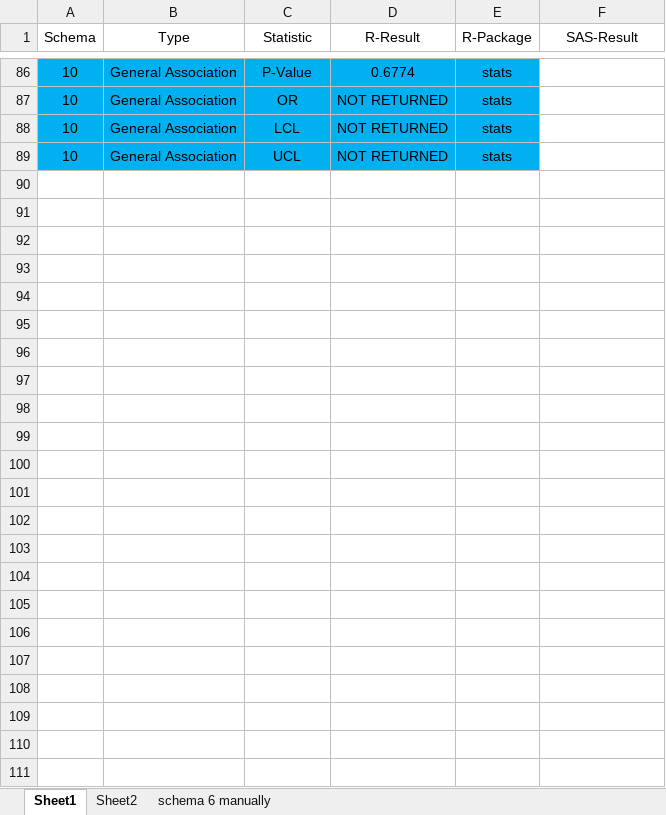
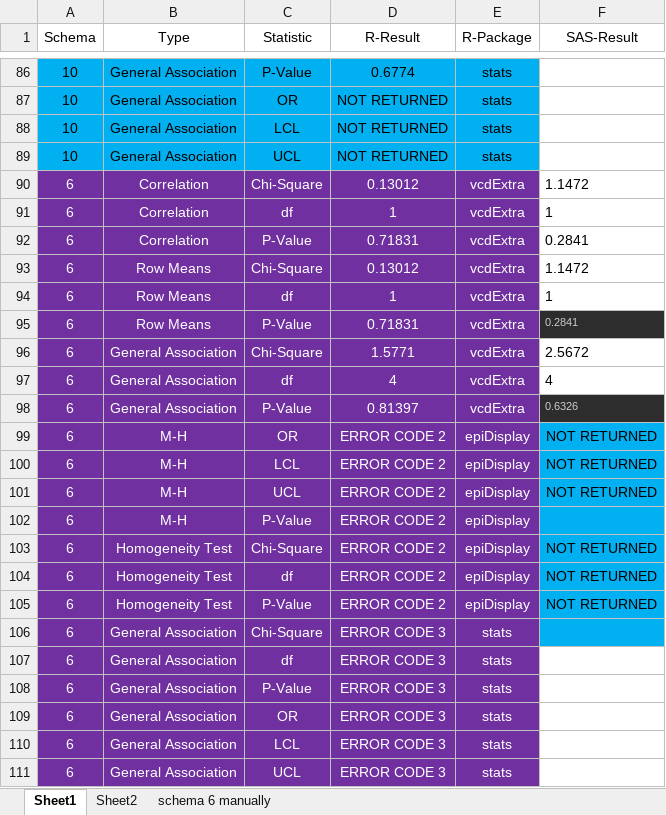
Before and after one commit to phuse-org/CSRMLW, an Excel workbook: cmh/Docu/interim_update/cmhsummary.xlsx, sheet Sheet1, drawn as a sheet; only a part is shown, gaps mark what is left out; values as stored, in another font and other column widths than the file's, no borders; the diff names each change by its address in the sheet, - before the commit and + after, or states it on an @@ line.

```diff
--- a/cmh/Docu/interim_update/cmhsummary.xlsx (sheet Sheet1)
+++ b/cmh/Docu/interim_update/cmhsummary.xlsx (sheet Sheet1)
+row 90: 6 | Correlation | Chi-Square | 0.13012 | vcdExtra | 1.1472
+row 91: 6 | Correlation | df | 1 | vcdExtra | 1
+row 92: 6 | Correlation | P-Value | 0.71831 | vcdExtra | 0.2841
+row 93: 6 | Row Means | Chi-Square | 0.13012 | vcdExtra | 1.1472
+row 94: 6 | Row Means | df | 1 | vcdExtra | 1
+row 95: 6 | Row Means | P-Value | 0.71831 | vcdExtra | 0.2841
+row 96: 6 | General Association | Chi-Square | 1.5771 | vcdExtra | 2.5672
+row 97: 6 | General Association | df | 4 | vcdExtra | 4
+row 98: 6 | General Association | P-Value | 0.81397 | vcdExtra | 0.6326
+row 99: 6 | M-H | OR | ERROR CODE 2 | epiDisplay | NOT RETURNED
+row 100: 6 | M-H | LCL | ERROR CODE 2 | epiDisplay | NOT RETURNED
+row 101: 6 | M-H | UCL | ERROR CODE 2 | epiDisplay | NOT RETURNED
+row 102: 6 | M-H | P-Value | ERROR CODE 2 | epiDisplay
+row 103: 6 | Homogeneity Test | Chi-Square | ERROR CODE 2 | epiDisplay | NOT RETURNED
+row 104: 6 | Homogeneity Test | df | ERROR CODE 2 | epiDisplay | NOT RETURNED
+row 105: 6 | Homogeneity Test | P-Value | ERROR CODE 2 | epiDisplay | NOT RETURNED
+row 106: 6 | General Association | Chi-Square | ERROR CODE 3 | stats
+row 107: 6 | General Association | df | ERROR CODE 3 | stats
+row 108: 6 | General Association | P-Value | ERROR CODE 3 | stats
+row 109: 6 | General Association | OR | ERROR CODE 3 | stats
+row 110: 6 | General Association | LCL | ERROR CODE 3 | stats
+row 111: 6 | General Association | UCL | ERROR CODE 3 | stats
```
Also changed, not shown: 24 other files.
